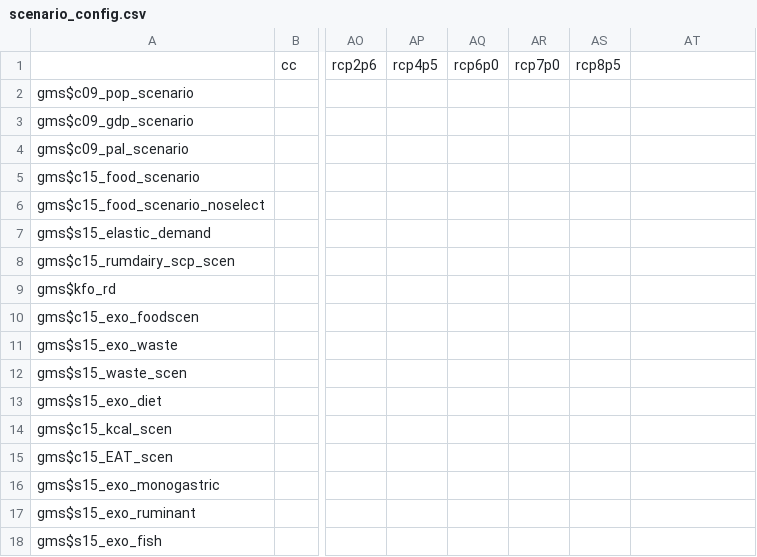
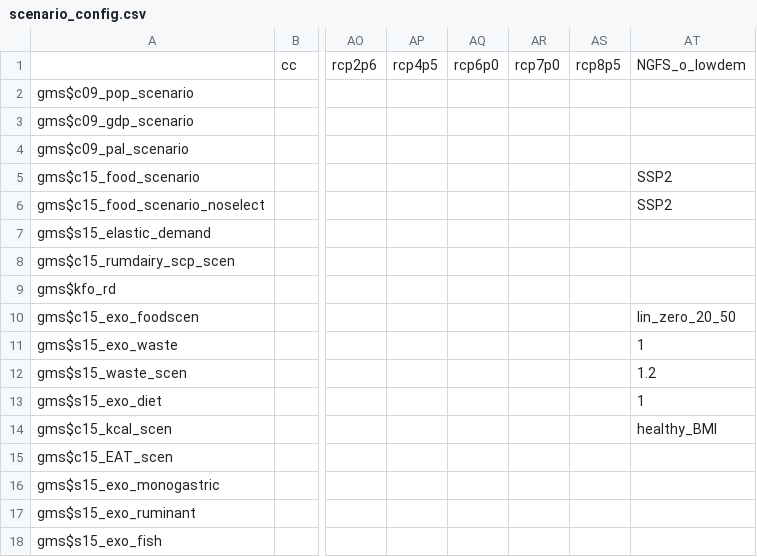
Before and after one commit to magpiemodel/magpie, a CSV file: config/scenario_config.csv, drawn as a sheet; only a part is shown, gaps mark what is left out; the diff names each change by its address in the sheet, - before the commit and + after, or states it on an @@ line.

Commit message:
added a scenario for NGFS_o_lowdem

```diff
--- a/config/scenario_config.csv
+++ b/config/scenario_config.csv
-AT1: (empty)
+AT1: NGFS_o_lowdem
-AT5:AT6: (empty)
+AT5:AT6: SSP2
-AT10: (empty)
+AT10: lin_zero_20_50
-AT11: (empty)
+AT11: 1
-AT12: (empty)
+AT12: 1.2
-AT13: (empty)
+AT13: 1
-AT14: (empty)
+AT14: healthy_BMI
```
